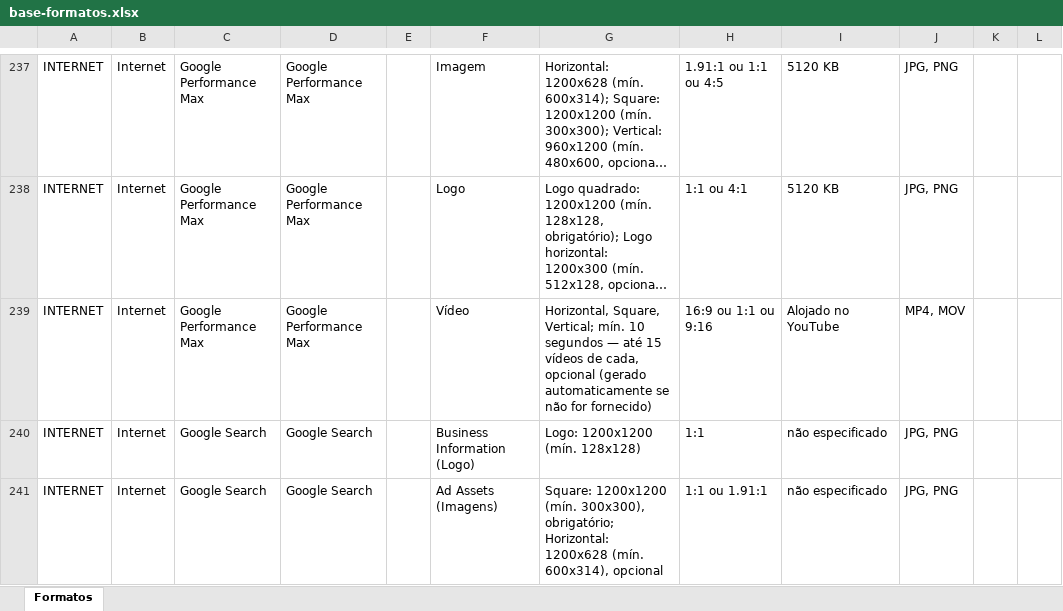
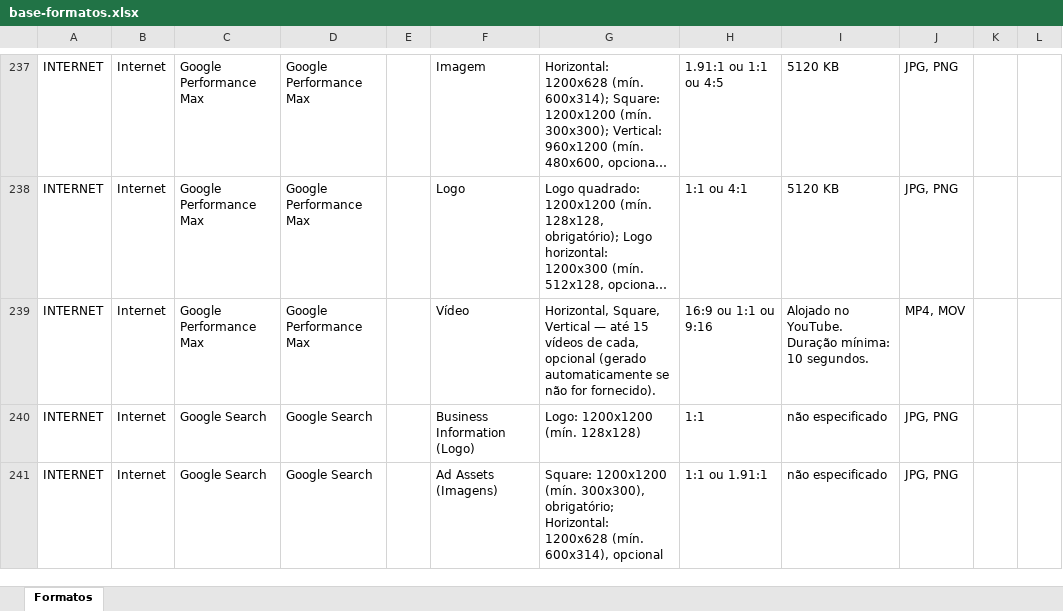
Before and after one commit to claudiarosa00/MS-Builder, an Excel workbook: data/base-formatos.xlsx, sheet Formatos, drawn as a sheet; only a part is shown, gaps mark what is left out; long unchanged cells end in …; values as stored, in another font and other column widths than the file's, no borders; the diff covers the shown part only; the diff names each change by its address in the sheet, - before the commit and + after, or states it on an @@ line.

```diff
--- a/data/base-formatos.xlsx (sheet Formatos)
+++ b/data/base-formatos.xlsx (sheet Formatos)
-G239: Horizontal, Square, Vertical; mín. 10 segundos — até 15 vídeos de cada, opcional (gerado automaticamente se não for fornecido)
+G239: Horizontal, Square, Vertical — até 15 vídeos de cada, opcional (gerado automaticamente se não for fornecido).
-I239: Alojado no YouTube
+I239: Alojado no YouTube. Duração mínima: 10 segundos.
```
Also changed, not shown: 53 edited cells elsewhere in this sheet, data/CSBuilder_Base_Formatos.xlsx.
